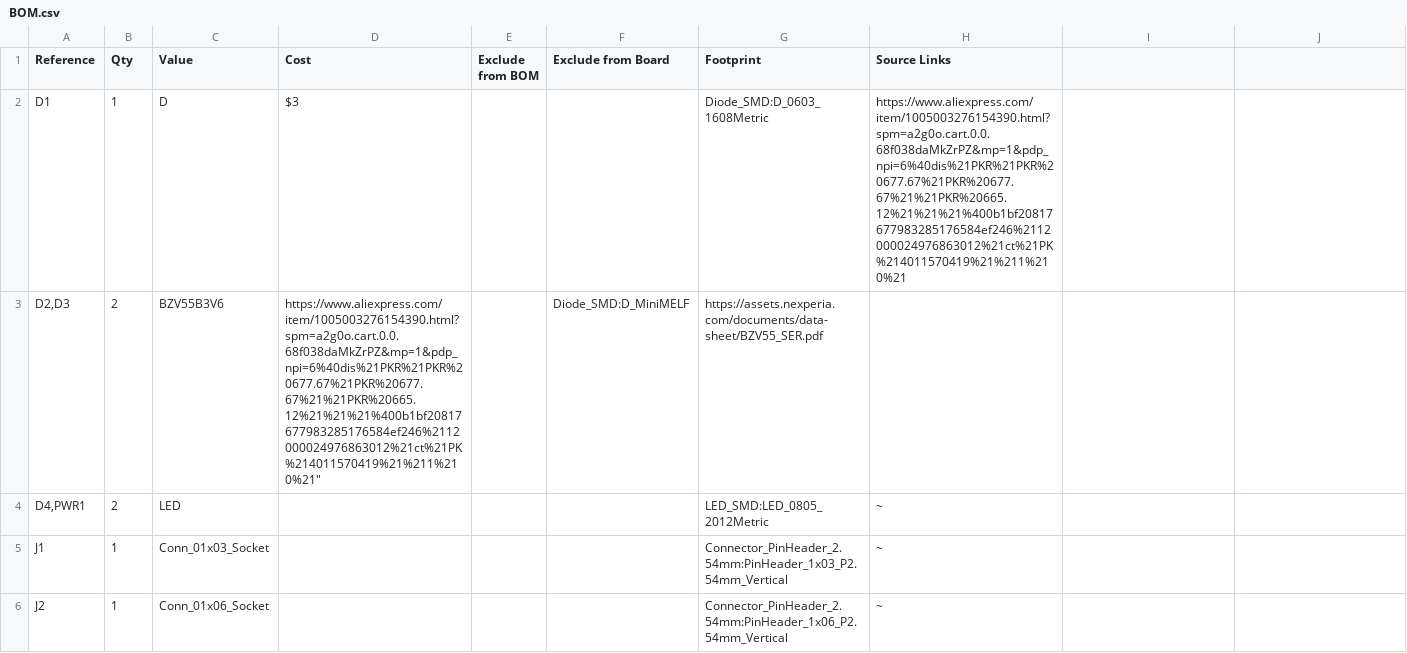
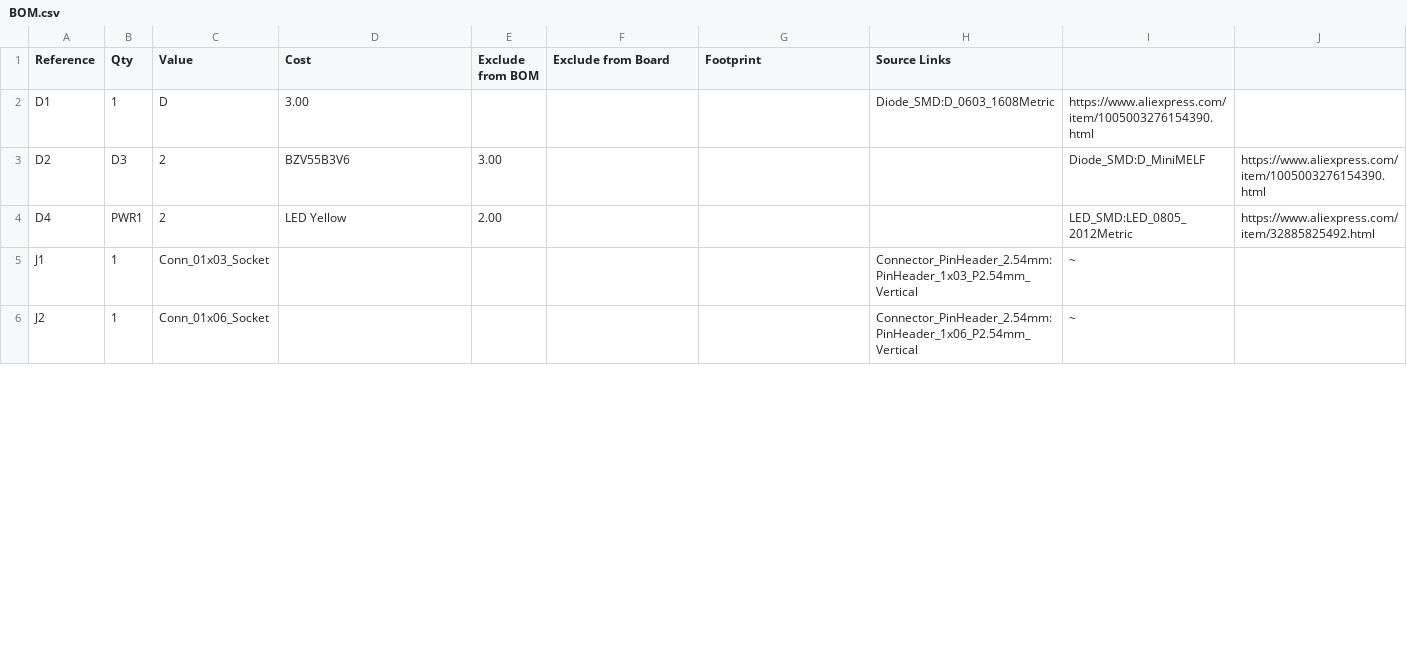
Before and after one commit to uzzambutt/Attiny-85-Custom-rubber-ducky-, a CSV file: BOM.csv, drawn as a sheet; only a part is shown; the diff covers the shown part only.

Commit message:
Update BOM.csv

```diff
--- a/BOM.csv
+++ b/BOM.csv
@@ -2,5 +2,5 @@
-"D1","1","D","$3","","","Diode_SMD:D_0603_1608Metric","https://www.aliexpress.com/item/1005003276154390.html?spm=a2g0o.cart.0.0.68f038daMkZrPZ&mp=1&pdp_npi=6%40dis%21PKR%21PKR%20677.67%21PKR%20677.67%21%21PKR%20665.12%21%21%21%400b1bf20817677983285176584ef246%2112000024976863012%21ct%21PK%214011570419%21%211%210%21"
-"D2,D3","2","BZV55B3V6","https://www.aliexpress.com/item/1005003276154390.html?spm=a2g0o.cart.0.0.68f038daMkZrPZ&mp=1&pdp_npi=6%40dis%21PKR%21PKR%20677.67%21PKR%20677.67%21%21PKR%20665.12%21%21%21%400b1bf20817677983285176584ef246%2112000024976863012%21ct%21PK%214011570419%21%211%210%21""","","Diode_SMD:D_MiniMELF","https://assets.nexperia.com/documents/data-sheet/BZV55_SER.pdf"
-"D4,PWR1","2","LED","","","","LED_SMD:LED_0805_2012Metric","~"
-"J1","1","Conn_01x03_Socket","","","","Connector_PinHeader_2.54mm:PinHeader_1x03_P2.54mm_Vertical","~"
-"J2","1","Conn_01x06_Socket","","","","Connector_PinHeader_2.54mm:PinHeader_1x06_P2.54mm_Vertical","~"
+D1,1,D,3.00,,,,Diode_SMD:D_0603_1608Metric,https://www.aliexpress.com/item/1005003276154390.html
+D2,D3,2,BZV55B3V6,3.00,,,,Diode_SMD:D_MiniMELF,https://www.aliexpress.com/item/1005003276154390.html
+D4,PWR1,2,LED Yellow,2.00,,,,LED_SMD:LED_0805_2012Metric,https://www.aliexpress.com/item/32885825492.html
+J1,1,Conn_01x03_Socket,,,,,Connector_PinHeader_2.54mm:PinHeader_1x03_P2.54mm_Vertical,~
+J2,1,Conn_01x06_Socket,,,,,Connector_PinHeader_2.54mm:PinHeader_1x06_P2.54mm_Vertical,~
```
Also changed, not shown: 2 added rows, 2 removed rows and 18 edited cells elsewhere in this file.
